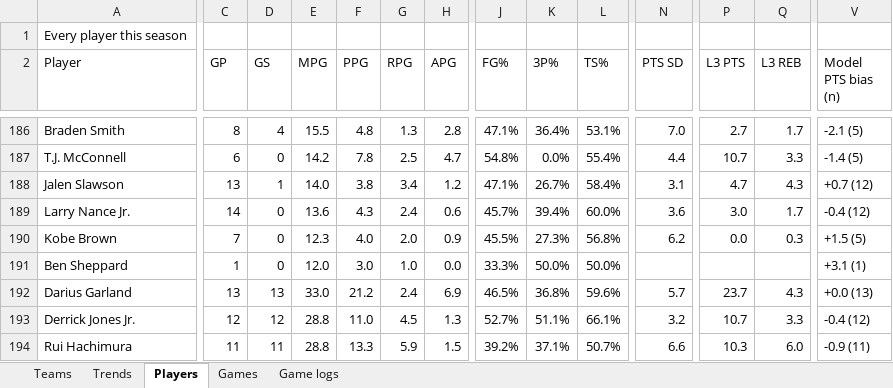
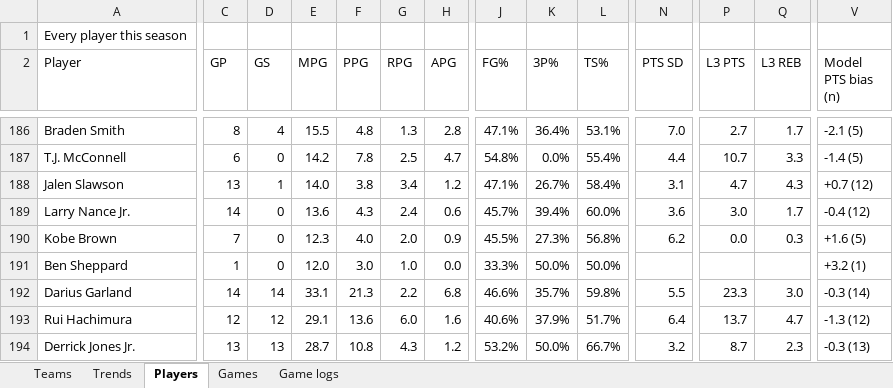
Before and after one commit to HeyShawtty/nba-quant-desk, an Excel workbook: reports/Data_Bank_2026-27.xlsx, sheet Players, drawn as a sheet; only a part is shown, gaps mark what is left out; values as stored, in another font and other column widths than the file's, no cell formats; removed rows and columns are numbered as before the commit, all else as after; rows hold the shown columns only; the diff covers the shown part only; the diff names each change by its address in the sheet, - before the commit and + after, or states it on an @@ line.

```diff
--- a/reports/Data_Bank_2026-27.xlsx (sheet Players)
+++ b/reports/Data_Bank_2026-27.xlsx (sheet Players)
-V190 (Model PTS bias (n)): +1.5 (5)
+V190 (Model PTS bias (n)): +1.6 (5)
-V191 (Model PTS bias (n)): +3.1 (1)
+V191 (Model PTS bias (n)): +3.2 (1)
-C192 (GP): 13
+C192 (GP): 14
-D192 (GS): 13
+D192 (GS): 14
-E192 (MPG): 33.0
+E192 (MPG): 33.1
-F192 (PPG): 21.2
+F192 (PPG): 21.3
-G192 (RPG): 2.4
+G192 (RPG): 2.2
-H192 (APG): 6.9
+H192 (APG): 6.8
-J192 (FG%): 46.5%
+J192 (FG%): 46.6%
-K192 (3P%): 36.8%
+K192 (3P%): 35.7%
-L192 (TS%): 59.6%
+L192 (TS%): 59.8%
-N192 (PTS SD): 5.7
+N192 (PTS SD): 5.5
-P192 (L3 PTS): 23.7
+P192 (L3 PTS): 23.3
-Q192 (L3 REB): 4.3
+Q192 (L3 REB): 3.0
-V192 (Model PTS bias (n)): +0.0 (13)
+V192 (Model PTS bias (n)): -0.3 (14)
-row 193: Derrick Jones Jr. | 12 | 12 | 28.8 | 11.0 | 4.5 | 1.3 | 52.7% | 51.1% | 66.1% | 3.2 | 10.7 | 3.3 | -0.4 (12)
-C193 (GP): 11
+C193 (GP): 12
-D193 (GS): 11
+D193 (GS): 12
-E193 (MPG): 28.8
+E193 (MPG): 29.1
-F193 (PPG): 13.3
+F193 (PPG): 13.6
-G193 (RPG): 5.9
+G193 (RPG): 6.0
-H193 (APG): 1.5
+H193 (APG): 1.6
-J193 (FG%): 39.2%
+J193 (FG%): 40.6%
-K193 (3P%): 37.1%
+K193 (3P%): 37.9%
-L193 (TS%): 50.7%
+L193 (TS%): 51.7%
-N193 (PTS SD): 6.6
+N193 (PTS SD): 6.4
-P193 (L3 PTS): 10.3
+P193 (L3 PTS): 13.7
-Q193 (L3 REB): 6.0
+Q193 (L3 REB): 4.7
-V193 (Model PTS bias (n)): -0.9 (11)
+V193 (Model PTS bias (n)): -1.3 (12)
+row 194: Derrick Jones Jr. | 13 | 13 | 28.7 | 10.8 | 4.3 | 1.2 | 53.2% | 50.0% | 66.7% | 3.2 | 8.7 | 2.3 | -0.3 (13)
```
Also changed, not shown: 11 added rows, 10 removed rows and 1219 edited cells elsewhere in this sheet, sheet Game logs, sheet Trends, sheet Teams, sheet Games, cell formats, 13 other files.
